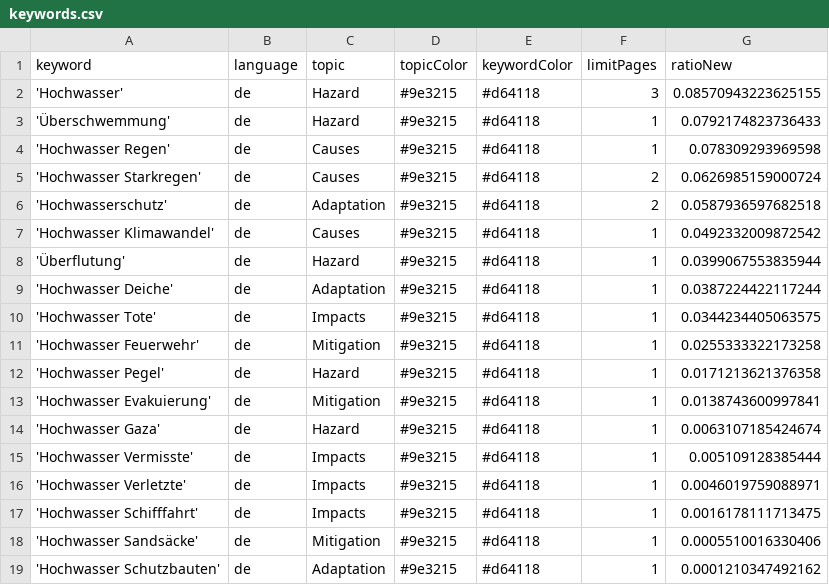
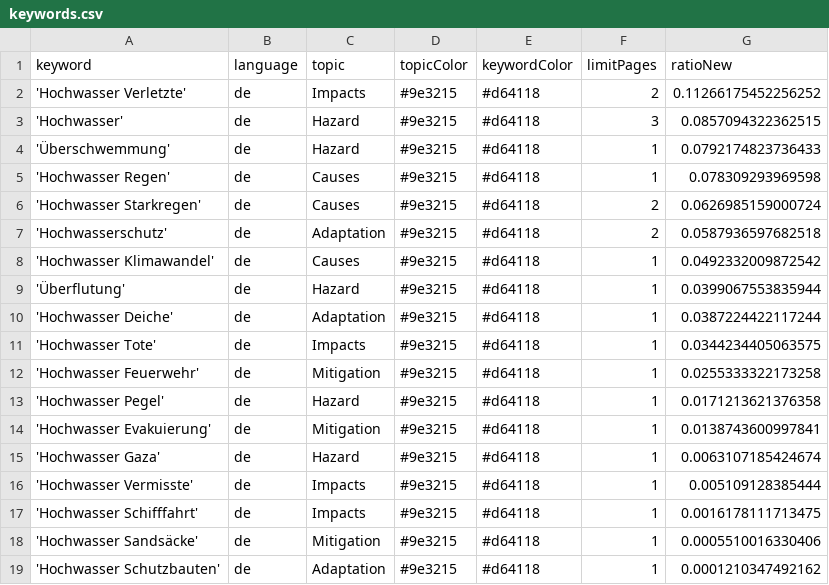
Before and after one commit to JoPhi24-news/floodIsComing, a CSV file: keywords.csv, drawn as a sheet.

```diff
--- a/keywords.csv
+++ b/keywords.csv
@@ -1,3 +1,4 @@
 keyword,language,topic,topicColor,keywordColor,limitPages,ratioNew
-'Hochwasser',de,Hazard,#9e3215,#d64118,3,0.08570943223625155
+'Hochwasser Verletzte',de,Impacts,#9e3215,#d64118,2,0.11266175452256252
+'Hochwasser',de,Hazard,#9e3215,#d64118,3,0.0857094322362515
 'Überschwemmung',de,Hazard,#9e3215,#d64118,1,0.0792174823736433
@@ -15,3 +16,2 @@ keyword,language,topic,topicColor,keywordColor,limitPages,ratioNew
 'Hochwasser Vermisste',de,Impacts,#9e3215,#d64118,1,0.005109128385444
-'Hochwasser Verletzte',de,Impacts,#9e3215,#d64118,1,0.0046019759088971
 'Hochwasser Schifffahrt',de,Impacts,#9e3215,#d64118,1,0.0016178111713475
```
Also changed, not shown: 1 other file.
